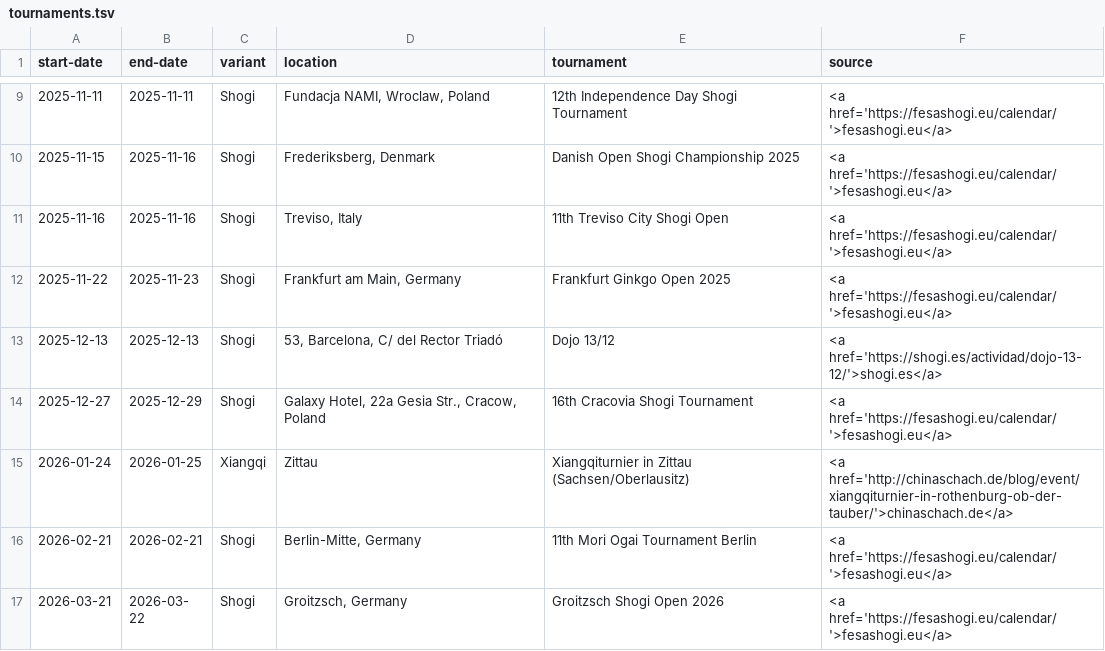
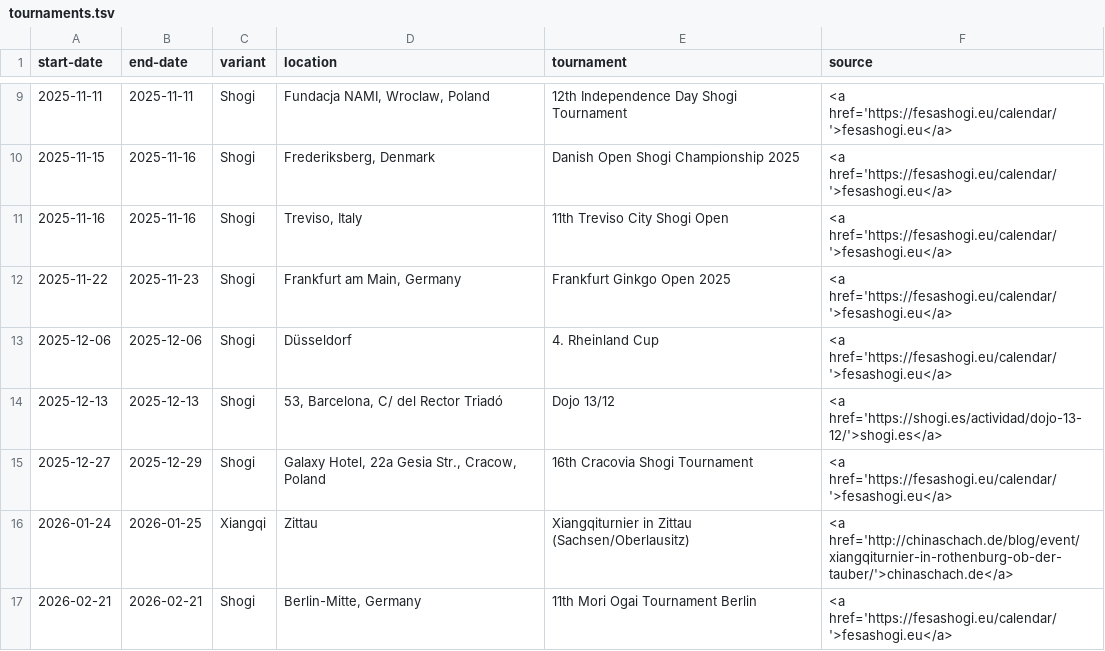
Before and after one commit to chess-variants/chess-variants.github.io, a TSV file: _data/tournaments.tsv, drawn as a sheet; only a part is shown, gaps mark what is left out; the shorter side is filled out with more unchanged rows; the diff names each change by its address in the sheet, - before the commit and + after, or states it on an @@ line.

```diff
--- a/_data/tournaments.tsv
+++ b/_data/tournaments.tsv
+row 13: 2025-12-06 | 2025-12-06 | Shogi | Düsseldorf | 4. Rheinland Cup | <a href='https://fesashogi.eu/calendar/'>fesashogi.eu</a>
```
